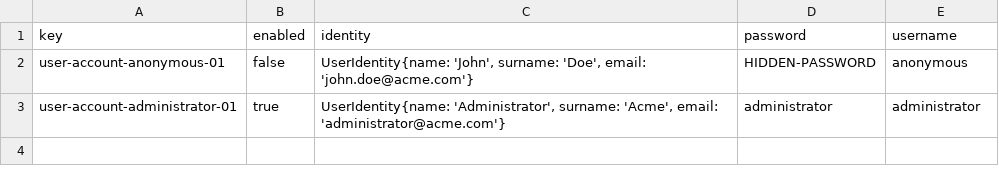
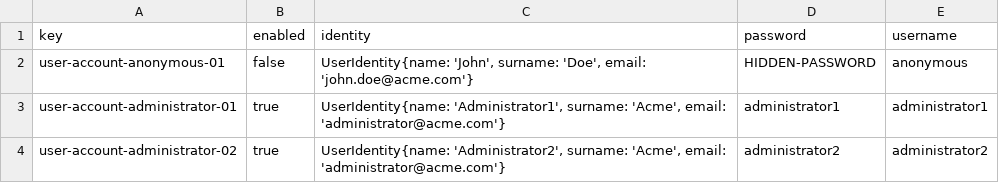
Before and after one commit to jormunrod/Acme-SF-24.1.1, a CSV file: src/main/webapp/WEB-INF/resources/initial-data/user-account.csv, drawn as a sheet.

```diff
--- a/src/main/webapp/WEB-INF/resources/initial-data/user-account.csv
+++ b/src/main/webapp/WEB-INF/resources/initial-data/user-account.csv
@@ -2,2 +2,3 @@ key,enabled,identity,password,username
 user-account-anonymous-01,false,"UserIdentity{name: 'John', surname: 'Doe', email: 'john.doe@acme.com'}",HIDDEN-PASSWORD,anonymous
-user-account-administrator-01,true,"UserIdentity{name: 'Administrator', surname: 'Acme', email: 'administrator@acme.com'}",administrator,administrator
+user-account-administrator-01,true,"UserIdentity{name: 'Administrator1', surname: 'Acme', email: 'administrator@acme.com'}",administrator1,administrator1
+user-account-administrator-02,true,"UserIdentity{name: 'Administrator2', surname: 'Acme', email: 'administrator@acme.com'}",administrator2,administrator2
```
Also changed, not shown: 1 other file.
